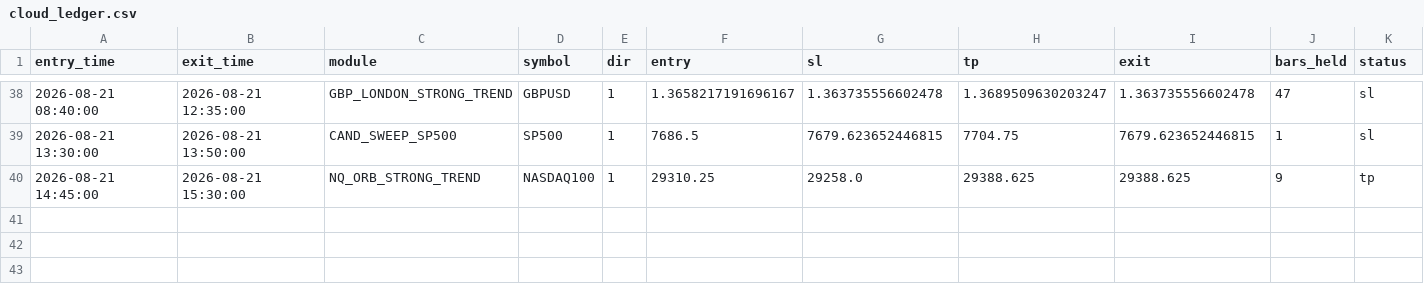
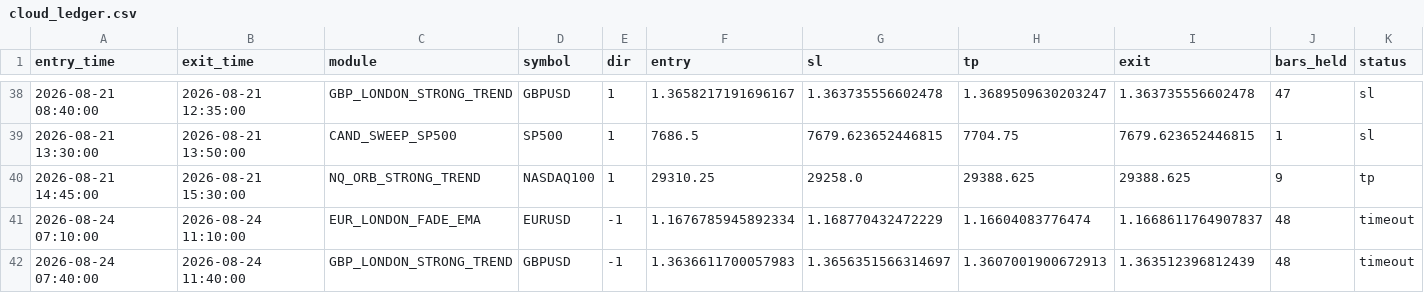
Before and after one commit to alplion890/borsa-signalbot, a CSV file: strategy-lab/outputs/intraday/forward_ea/cloud_ledger.csv, drawn as a sheet; only a part is shown, gaps mark what is left out; rows hold the shown columns only; the diff names each change by its address in the sheet, - before the commit and + after, or states it on an @@ line.

```diff
--- a/strategy-lab/outputs/intraday/forward_ea/cloud_ledger.csv
+++ b/strategy-lab/outputs/intraday/forward_ea/cloud_ledger.csv
+row 41: 2026-08-24 07:10:00 | 2026-08-24 11:10:00 | EUR_LONDON_FADE_EMA | EURUSD | -1 | 1.1676785945892334 | 1.168770432472229 | 1.16604083776474 | 1.1668611764907837 | 48 | timeout
+row 42: 2026-08-24 07:40:00 | 2026-08-24 11:40:00 | GBP_LONDON_STRONG_TREND | GBPUSD | -1 | 1.3636611700057983 | 1.3656351566314697 | 1.3607001900672913 | 1.363512396812439 | 48 | timeout
```
Also changed, not shown: 1 other file.
